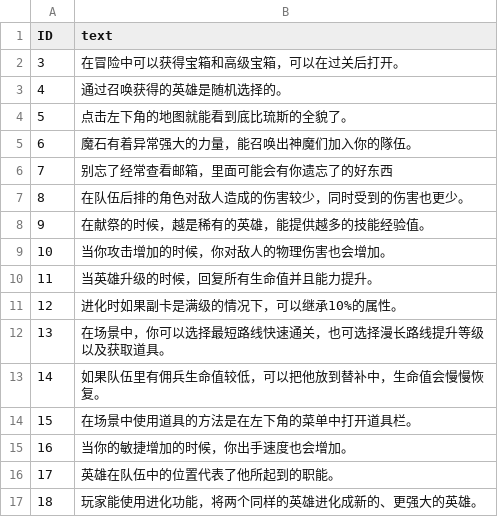
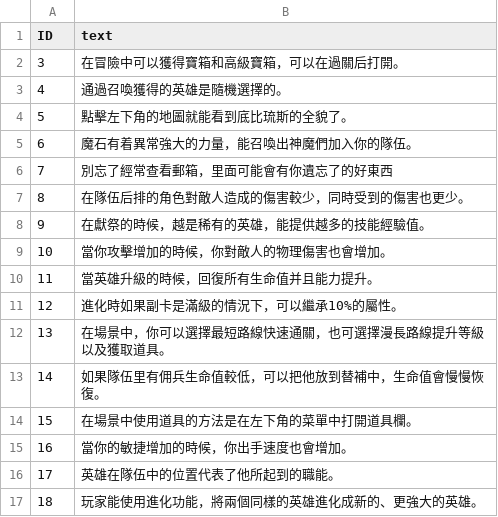
Before and after one commit to henyouqian/cdgm, a CSV file: data/tips.csv, drawn as a sheet.

```diff
--- a/data/tips.csv
+++ b/data/tips.csv
@@ -1,17 +1,17 @@
 ID,text
-3,在冒险中可以获得宝箱和高级宝箱，可以在过关后打开。
-4,通过召唤获得的英雄是随机选择的。
-5,点击左下角的地图就能看到底比琉斯的全貌了。
-6,魔石有着异常强大的力量，能召唤出神魔们加入你的隊伍。
-7,别忘了经常查看邮箱，里面可能会有你遗忘了的好东西
-8,在队伍后排的角色对敌人造成的伤害较少，同时受到的伤害也更少。
-9,在献祭的时候，越是稀有的英雄，能提供越多的技能经验值。
-10,当你攻击增加的时候，你对敌人的物理伤害也会增加。
-11,当英雄升级的时候，回复所有生命值并且能力提升。
-12,进化时如果副卡是满级的情况下，可以继承10%的属性。
-13,在场景中，你可以选择最短路线快速通关，也可选择漫长路线提升等级以及获取道具。
-14,如果队伍里有佣兵生命值较低，可以把他放到替补中，生命值会慢慢恢复。
-15,在场景中使用道具的方法是在左下角的菜单中打开道具栏。
-16,当你的敏捷增加的时候，你出手速度也会增加。
-17,英雄在队伍中的位置代表了他所起到的职能。
-18,玩家能使用进化功能，将两个同样的英雄进化成新的、更强大的英雄。
+3,在冒險中可以獲得寶箱和高級寶箱，可以在過關后打開。
+4,通過召喚獲得的英雄是隨機選擇的。
+5,點擊左下角的地圖就能看到底比琉斯的全貌了。
+6,魔石有着異常強大的力量，能召喚出神魔們加入你的隊伍。
+7,別忘了經常查看郵箱，里面可能會有你遺忘了的好東西
+8,在隊伍后排的角色對敵人造成的傷害較少，同時受到的傷害也更少。
+9,在獻祭的時候，越是稀有的英雄，能提供越多的技能經驗值。
+10,當你攻擊增加的時候，你對敵人的物理傷害也會增加。
+11,當英雄升級的時候，回復所有生命值并且能力提升。
+12,進化時如果副卡是滿級的情況下，可以繼承10%的屬性。
+13,在場景中，你可以選擇最短路線快速通關，也可選擇漫長路線提升等級以及獲取道具。
+14,如果隊伍里有佣兵生命值較低，可以把他放到替補中，生命值會慢慢恢復。
+15,在場景中使用道具的方法是在左下角的菜單中打開道具欄。
+16,當你的敏捷增加的時候，你出手速度也會增加。
+17,英雄在隊伍中的位置代表了他所起到的職能。
+18,玩家能使用進化功能，將兩個同樣的英雄進化成新的、更強大的英雄。
```
Also changed, not shown: data/pvpmatch.csv, data/task.csv.
